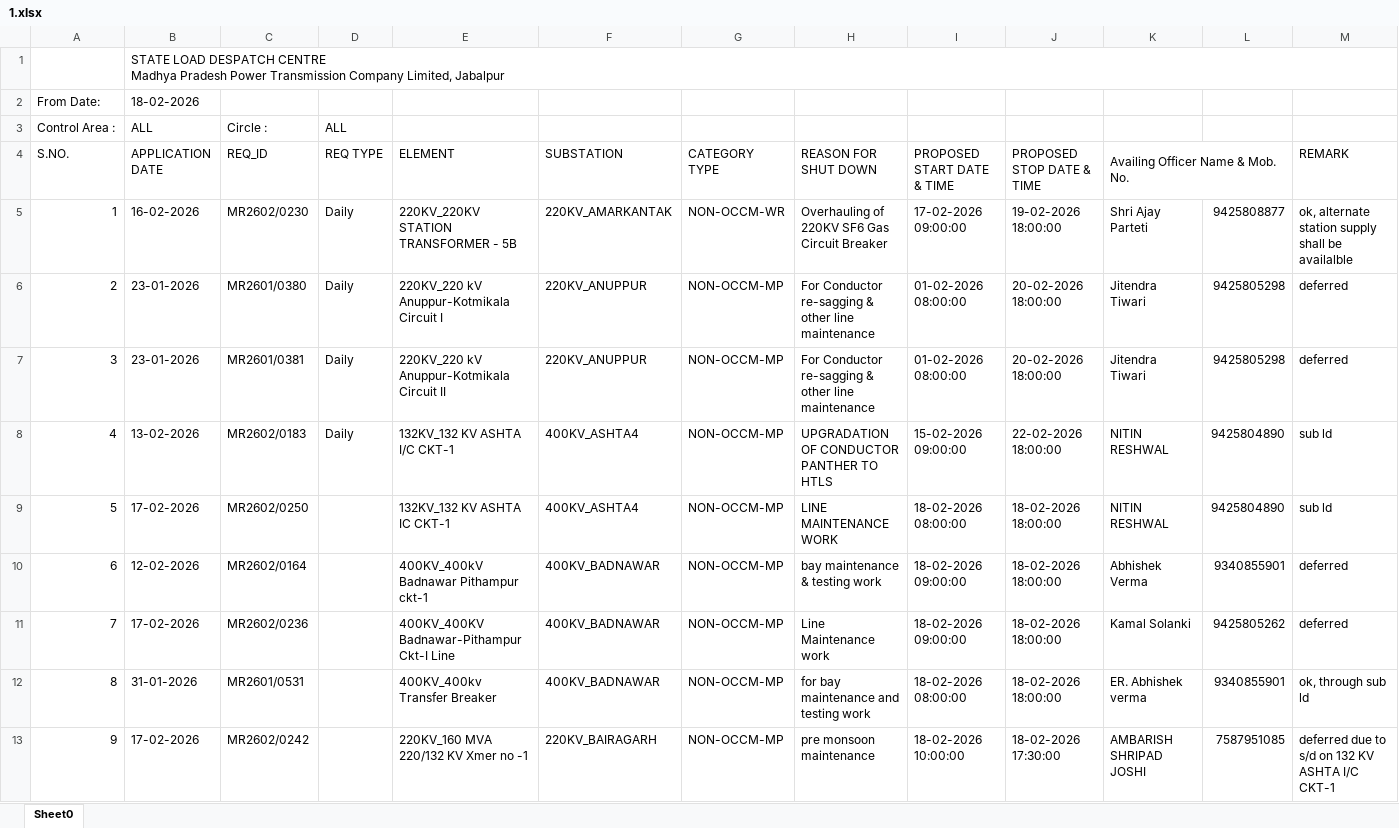
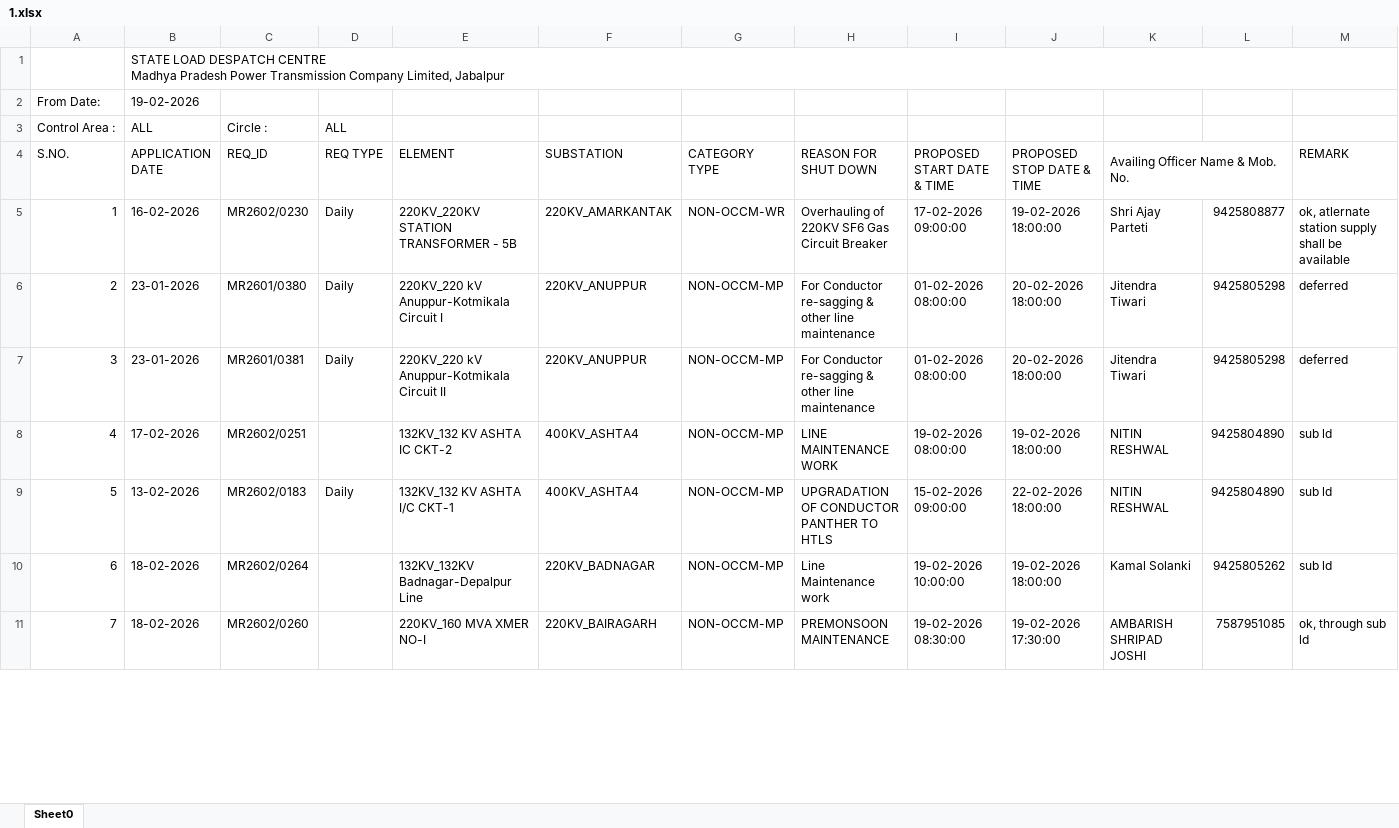
Before and after one commit to SLDCMP/shutdown, an Excel workbook: 1.xlsx, sheet Sheet0, drawn as a sheet; only a part is shown; values as stored, in another font and other column widths than the file's, no cell formats; charts and pictures not drawn; removed rows and columns are numbered as before the commit, all else as after; the diff covers the shown part only; the diff names each change by its address in the sheet, - before the commit and + after, or states it on an @@ line.

Commit message:
Add files via upload

```diff
--- a/1.xlsx (sheet Sheet0)
+++ b/1.xlsx (sheet Sheet0)
-B2 (APPLICATION DATE): 18-02-2026
+B2 (APPLICATION DATE): 19-02-2026
-M5 (REMARK): ok, alternate station supply shall be availalble
+M5 (REMARK): ok, atlernate station supply shall be available
+row 8: 4 | 17-02-2026 | MR2602/0251 |  | 132KV_132 KV ASHTA IC CKT-2 | 400KV_ASHTA4 | NON-OCCM-MP | LINE MAINTENANCE WORK | 19-02-2026 08:00:00 | 19-02-2026 18:00:00 | NITIN RESHWAL | 9425804890 | sub ld
@@ column A (S.NO.) renumbered between rows 9 and 39 @@
-row 9: 5 | 17-02-2026 | MR2602/0250 |  | 132KV_132 KV ASHTA IC CKT-1 | 400KV_ASHTA4 | NON-OCCM-MP | LINE MAINTENANCE WORK | 18-02-2026 08:00:00 | 18-02-2026 18:00:00 | NITIN RESHWAL | 9425804890 | sub ld
-row 10: 6 | 12-02-2026 | MR2602/0164 |  | 400KV_400kV Badnawar Pithampur ckt-1 | 400KV_BADNAWAR | NON-OCCM-MP | bay maintenance & testing work | 18-02-2026 09:00:00 | 18-02-2026 18:00:00 | Abhishek Verma | 9340855901 | deferred
-B10 (APPLICATION DATE): 17-02-2026
+B10 (APPLICATION DATE): 18-02-2026
-C10 (REQ_ID): MR2602/0236
+C10 (REQ_ID): MR2602/0264
-E10 (ELEMENT): 400KV_400KV Badnawar-Pithampur Ckt-I Line
+E10 (ELEMENT): 132KV_132KV Badnagar-Depalpur Line
-F10 (SUBSTATION): 400KV_BADNAWAR
+F10 (SUBSTATION): 220KV_BADNAGAR
-I10 (PROPOSED START DATE & TIME): 18-02-2026 09:00:00
+I10 (PROPOSED START DATE & TIME): 19-02-2026 10:00:00
-J10 (PROPOSED STOP DATE & TIME): 18-02-2026 18:00:00
+J10 (PROPOSED STOP DATE & TIME): 19-02-2026 18:00:00
-M10 (REMARK): deferred
+M10 (REMARK): sub ld
-row 12: 8 | 31-01-2026 | MR2601/0531 |  | 400KV_400kv Transfer Breaker | 400KV_BADNAWAR | NON-OCCM-MP | for bay maintenance and testing work | 18-02-2026 08:00:00 | 18-02-2026 18:00:00 | ER. Abhishek verma | 9340855901 | ok, through sub ld
-B11 (APPLICATION DATE): 17-02-2026
+B11 (APPLICATION DATE): 18-02-2026
-C11 (REQ_ID): MR2602/0242
+C11 (REQ_ID): MR2602/0260
-E11 (ELEMENT): 220KV_160 MVA 220/132 KV Xmer no -1
+E11 (ELEMENT): 220KV_160 MVA XMER NO-I
-H11 (REASON FOR SHUT DOWN): pre monsoon maintenance
+H11 (REASON FOR SHUT DOWN): PREMONSOON MAINTENANCE
-I11 (PROPOSED START DATE & TIME): 18-02-2026 10:00:00
+I11 (PROPOSED START DATE & TIME): 19-02-2026 08:30:00
-J11 (PROPOSED STOP DATE & TIME): 18-02-2026 17:30:00
+J11 (PROPOSED STOP DATE & TIME): 19-02-2026 17:30:00
-M11 (REMARK): deferred due to s/d on 132 KV ASHTA I/C CKT-1
+M11 (REMARK): ok, through sub ld
```
Also changed, not shown: 7 added rows, 14 removed rows and 63 edited cells elsewhere in this sheet, cell formats, charts or pictures.
